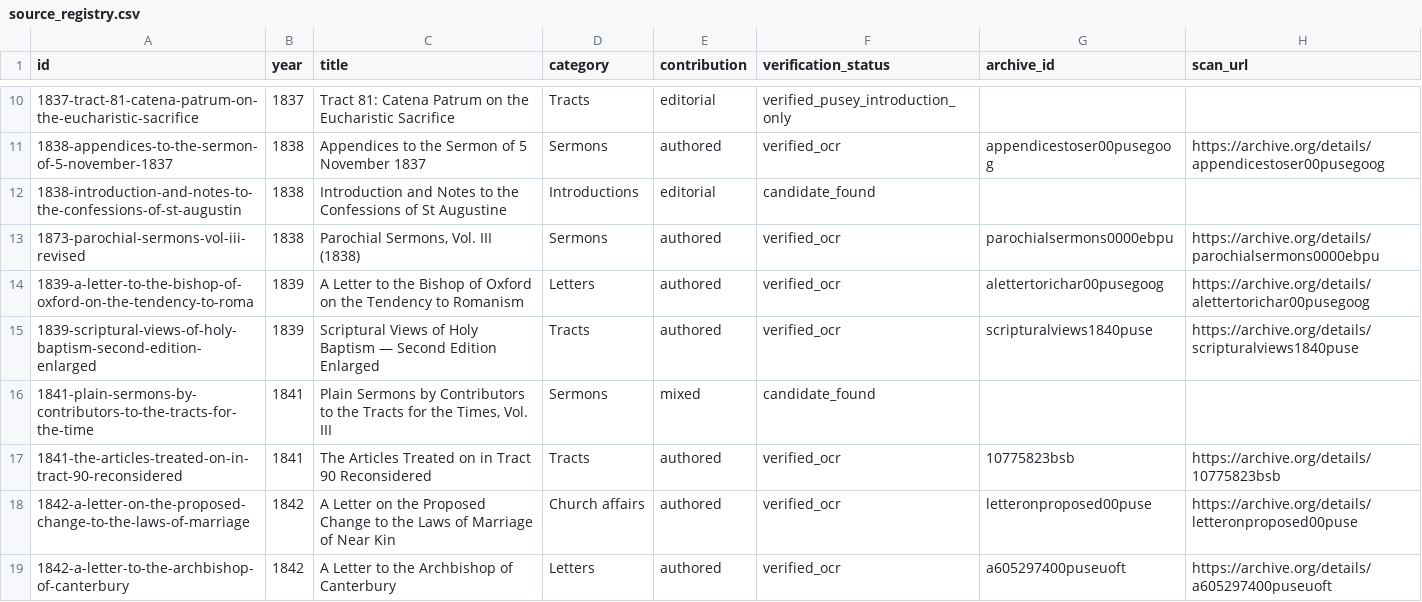
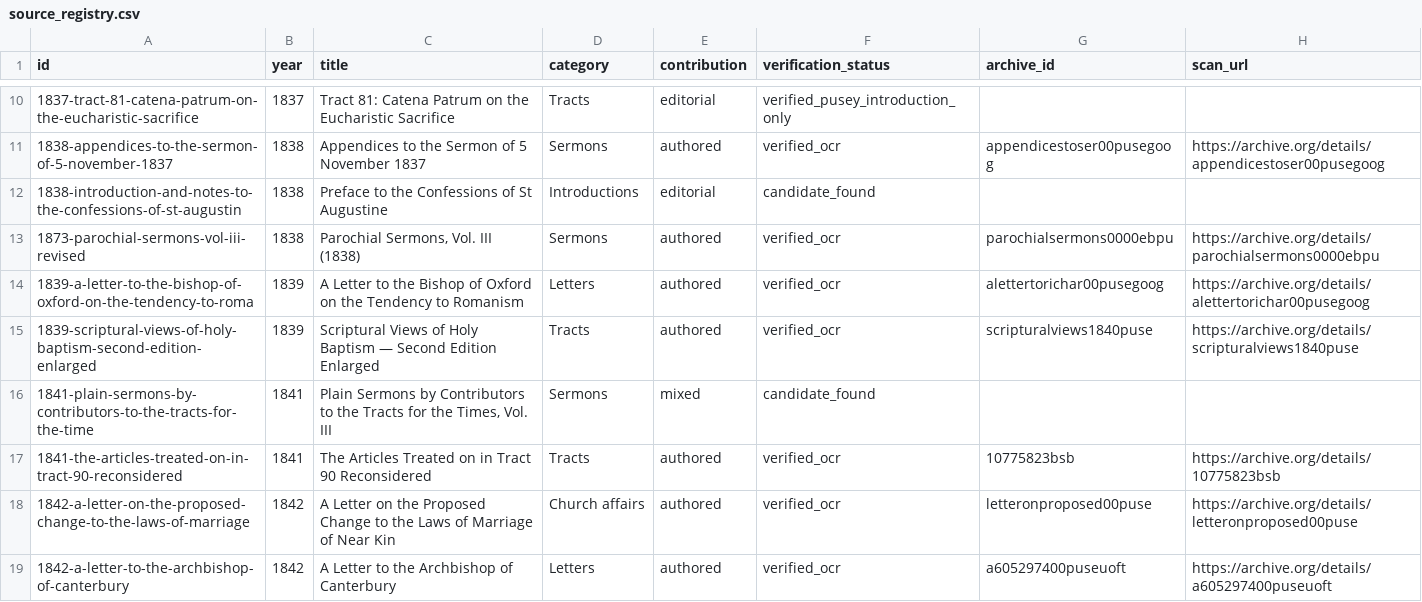
Before and after one commit to benfordeveloping/pusey-corpus, a CSV file: data/source_registry.csv, drawn as a sheet; only a part is shown, gaps mark what is left out; the diff names each change by its address in the sheet, - before the commit and + after, or states it on an @@ line.

Commit message:
Rename Augustine source entry to match preface-only corpus extraction

```diff
--- a/data/source_registry.csv
+++ b/data/source_registry.csv
-C12 (title): Introduction and Notes to the…
+C12 (title): Preface to the…
```
